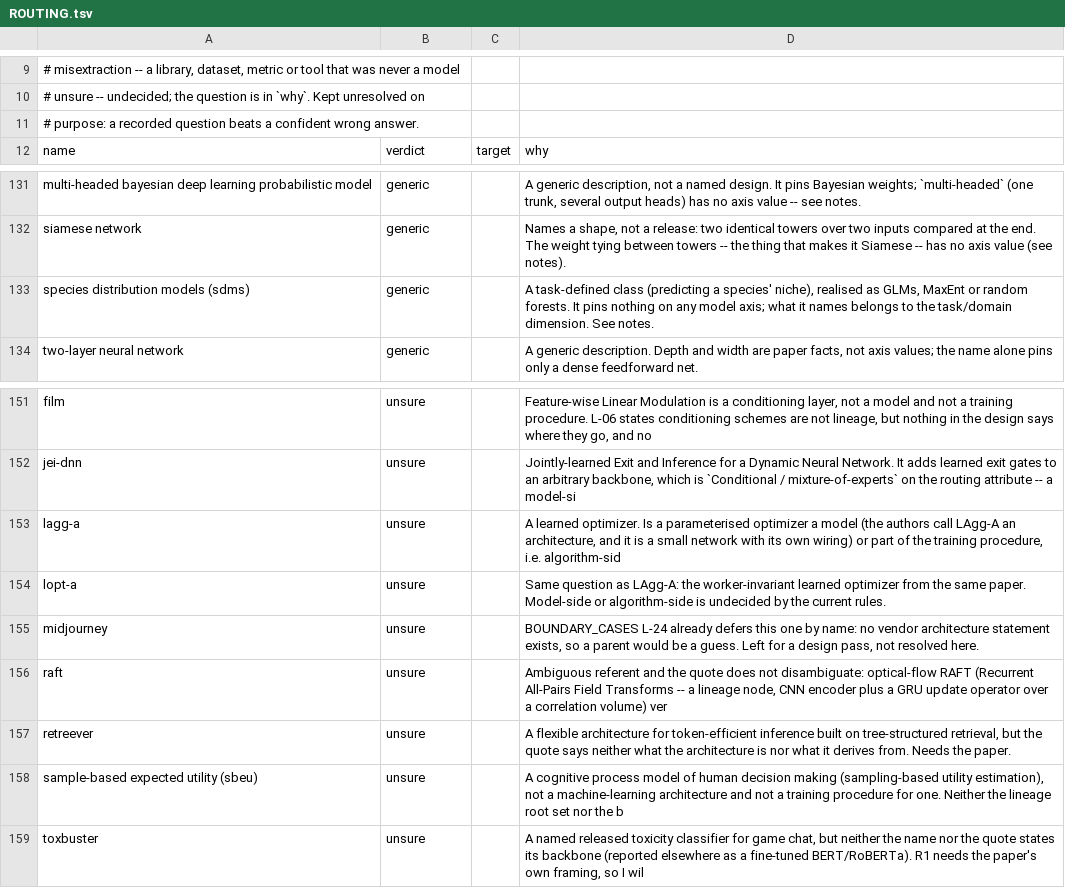
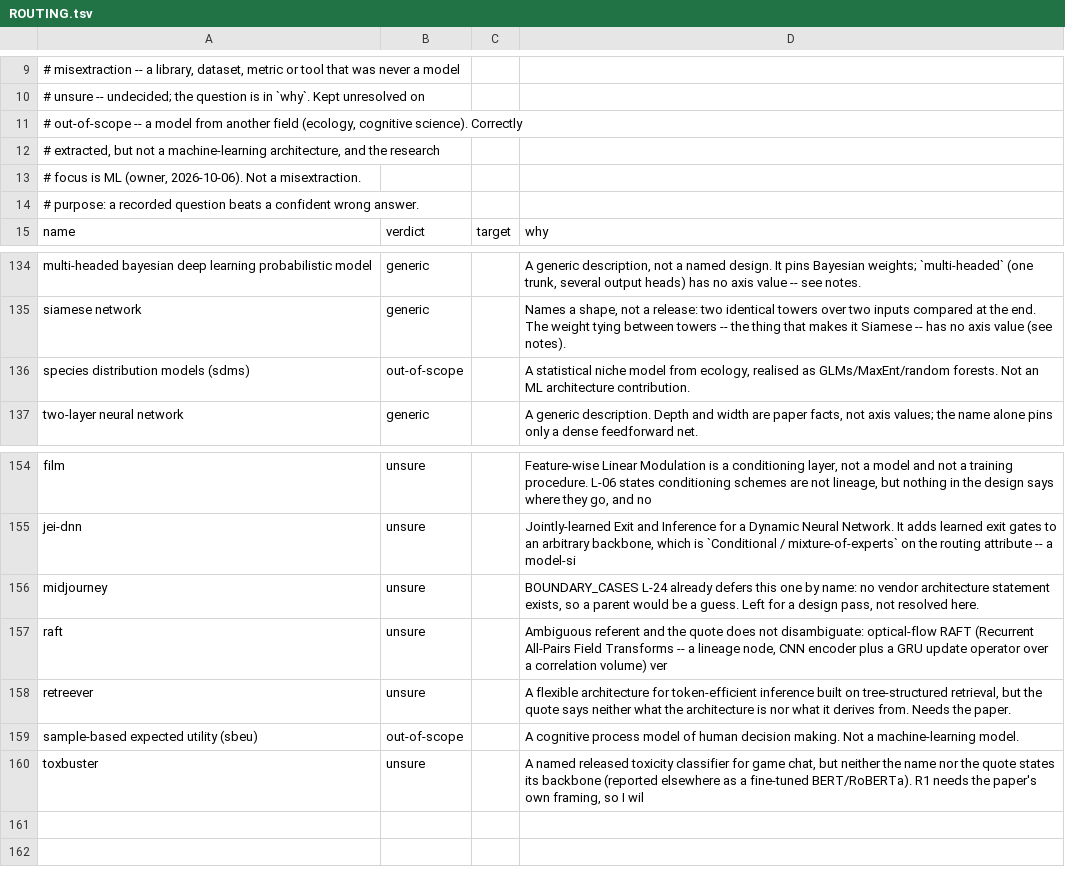
Before and after one commit to bouthilx/paperext, a TSV file: data/ontology/design/axes_models/ROUTING.tsv, drawn as a sheet; only a part is shown, gaps mark what is left out.

```diff
--- a/data/ontology/design/axes_models/ROUTING.tsv
+++ b/data/ontology/design/axes_models/ROUTING.tsv
@@ -10,2 +10,5 @@
 #   unsure        -- undecided; the question is in `why`. Kept unresolved on
+#   out-of-scope  -- a model from another field (ecology, cognitive science). Correctly
+#                    extracted, but not a machine-learning architecture, and the research
+#                    focus is ML (owner, 2026-10-06). Not a misextraction.
 #                    purpose: a recorded question beats a confident wrong answer.
@@ -132,3 +135,3 @@ multi-headed bayesian deep learning probabilistic model	generic		A generic descr
 siamese network	generic		Names a shape, not a release: two identical towers over two inputs compared at the end. The weight tying between towers -- the thing that makes it Siamese -- has no axis value (see notes).
-species distribution models (sdms)	generic		A task-defined class (predicting a species' niche), realised as GLMs, MaxEnt or random forests. It pins nothing on any model axis; what it names belongs to the task/domain dimension. See notes.
+species distribution models (sdms)	out-of-scope		A statistical niche model from ecology, realised as GLMs/MaxEnt/random forests. Not an ML architecture contribution.
 two-layer neural network	generic		A generic description. Depth and width are paper facts, not axis values; the name alone pins only a dense feedforward net.
@@ -152,4 +155,2 @@ film	unsure		Feature-wise Linear Modulation is a conditioning layer, not a model
 jei-dnn	unsure		Jointly-learned Exit and Inference for a Dynamic Neural Network. It adds learned exit gates to an arbitrary backbone, which is `Conditional / mixture-of-experts` on the routing attribute -- a model-si
-lagg-a	unsure		A learned optimizer. Is a parameterised optimizer a model (the authors call LAgg-A an architecture, and it is a small network with its own wiring) or part of the training procedure, i.e. algorithm-sid
-lopt-a	unsure		Same question as LAgg-A: the worker-invariant learned optimizer from the same paper. Model-side or algorithm-side is undecided by the current rules.
 midjourney	unsure		BOUNDARY_CASES L-24 already defers this one by name: no vendor architecture statement exists, so a parent would be a guess. Left for a design pass, not resolved here.
@@ -157,3 +158,3 @@ raft	unsure		Ambiguous referent and the quote does not disambiguate: optical-flo
 retreever	unsure		A flexible architecture for token-efficient inference built on tree-structured retrieval, but the quote says neither what the architecture is nor what it derives from. Needs the paper.
-sample-based expected utility (sbeu)	unsure		A cognitive process model of human decision making (sampling-based utility estimation), not a machine-learning architecture and not a training procedure for one. Neither the lineage root set nor the b
+sample-based expected utility (sbeu)	out-of-scope		A cognitive process model of human decision making. Not a machine-learning model.
 toxbuster	unsure		A named released toxicity classifier for game chat, but neither the name nor the quote states its backbone (reported elsewhere as a fine-tuned BERT/RoBERTa). R1 needs the paper's own framing, so I wil
```
Also changed, not shown: data/ontology/design/axes_models/lineage/nodes.tsv, 1 other file.
